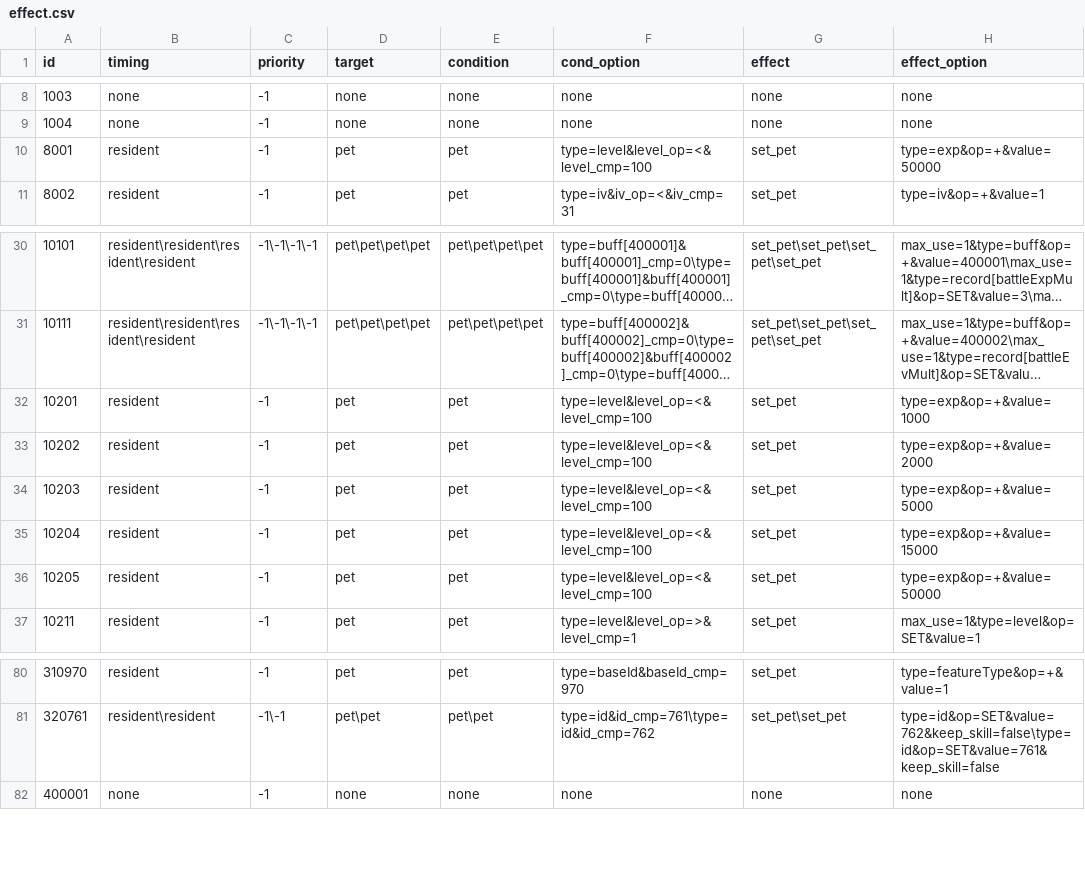
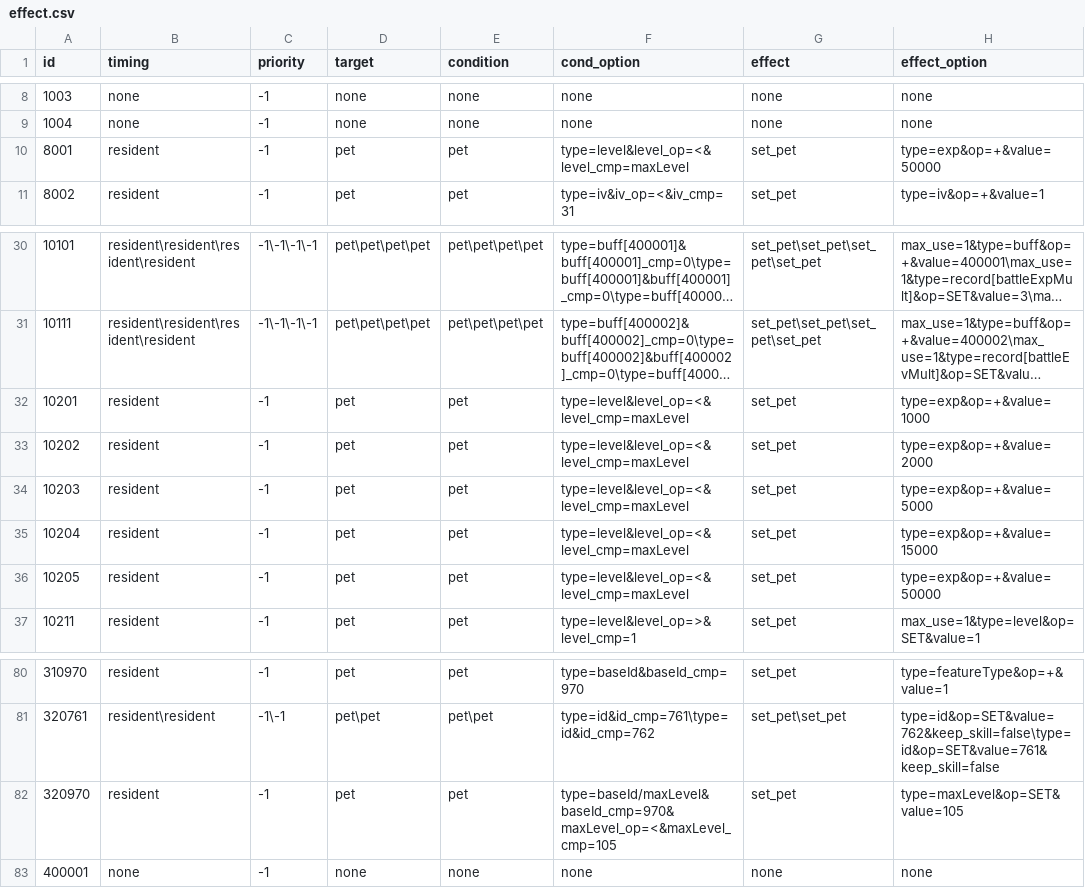
Before and after one commit to Brady29655751/Seer2-Restart-Lite, a CSV file: Assets/Resources/Data/Items/effect.csv, drawn as a sheet; only a part is shown, gaps mark what is left out; long unchanged cells end in …; the diff names each change by its address in the sheet, - before the commit and + after, or states it on an @@ line.

```diff
--- a/Assets/Resources/Data/Items/effect.csv
+++ b/Assets/Resources/Data/Items/effect.csv
-F10 (cond_option): type=level&level_op=<&level_cmp=100
+F10 (cond_option): type=level&level_op=<&level_cmp=maxLevel
-F32:F36 (cond_option): type=level&level_op=<&level_cmp=100
+F32:F36 (cond_option): type=level&level_op=<&level_cmp=maxLevel
+row 82: 320970 | resident | -1 | pet | pet | type=baseId/maxLevel&baseId_cmp=970&maxLevel_op=<&maxLevel_cmp=105 | set_pet | type=maxLevel&op=SET&value=105
```
Also changed, not shown: Assets/Resources/Data/Activities/info.csv, Assets/Resources/Data/Items/info.csv, 35 other files.
